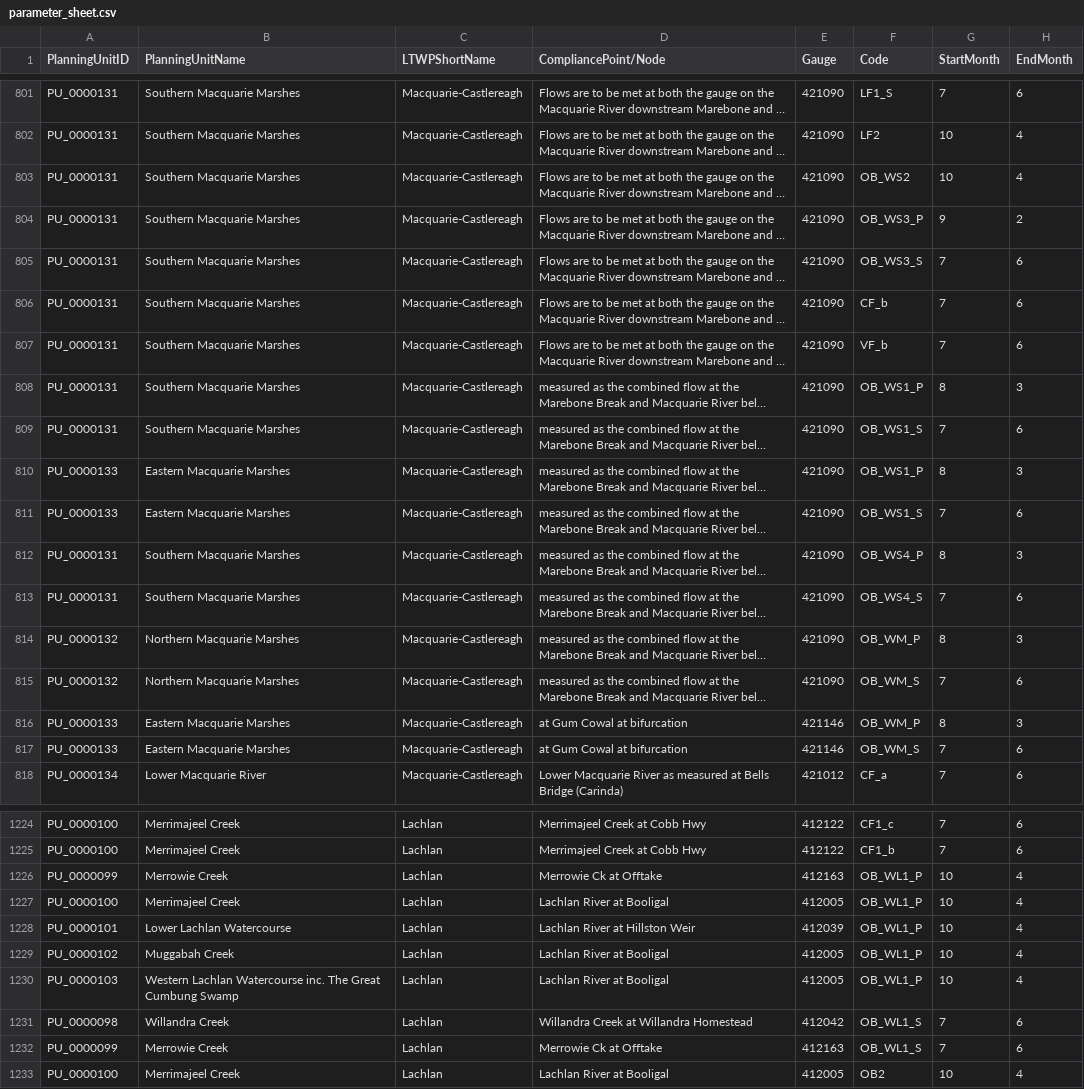
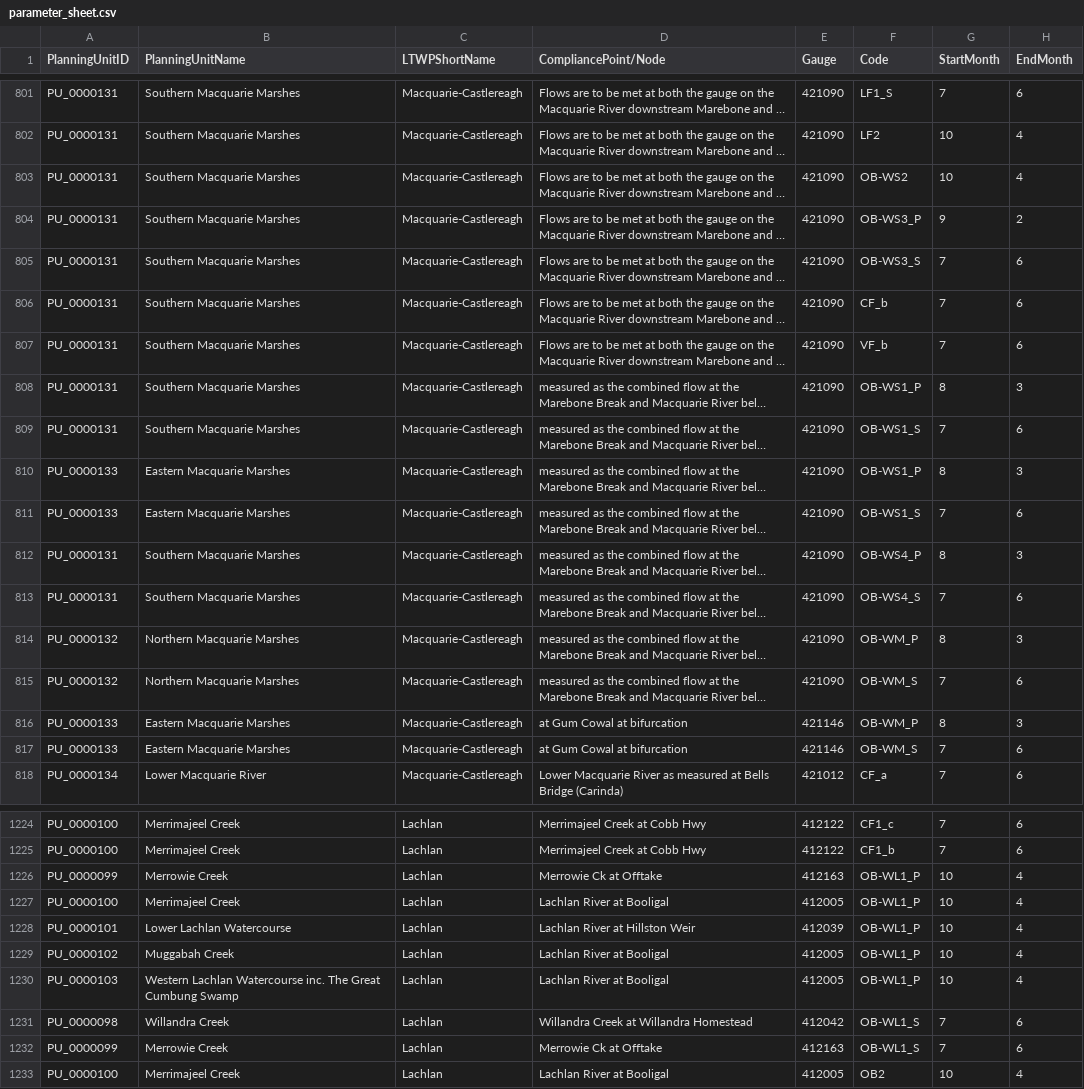
Before and after one commit to MDBAuth/EWR_tool, a CSV file: py_ewr/parameter_metadata/parameter_sheet.csv, drawn as a sheet; only a part is shown, gaps mark what is left out; long unchanged cells end in …; the diff covers the shown part only; the diff names each change by its address in the sheet, - before the commit and + after, or states it on an @@ line.

```diff
--- a/py_ewr/parameter_metadata/parameter_sheet.csv
+++ b/py_ewr/parameter_metadata/parameter_sheet.csv
-F803 (Code): OB_WS2
+F803 (Code): OB-WS2
-F804 (Code): OB_WS3_P
+F804 (Code): OB-WS3_P
-F805 (Code): OB_WS3_S
+F805 (Code): OB-WS3_S
-F808 (Code): OB_WS1_P
+F808 (Code): OB-WS1_P
-F809 (Code): OB_WS1_S
+F809 (Code): OB-WS1_S
-F810 (Code): OB_WS1_P
+F810 (Code): OB-WS1_P
-F811 (Code): OB_WS1_S
+F811 (Code): OB-WS1_S
-F812 (Code): OB_WS4_P
+F812 (Code): OB-WS4_P
-F813 (Code): OB_WS4_S
+F813 (Code): OB-WS4_S
-F814 (Code): OB_WM_P
+F814 (Code): OB-WM_P
-F815 (Code): OB_WM_S
+F815 (Code): OB-WM_S
-F816 (Code): OB_WM_P
+F816 (Code): OB-WM_P
-F817 (Code): OB_WM_S
+F817 (Code): OB-WM_S
-F1226:F1230 (Code): OB_WL1_P
+F1226:F1230 (Code): OB-WL1_P
-F1231:F1232 (Code): OB_WL1_S
+F1231:F1232 (Code): OB-WL1_S
```
Also changed, not shown: 139 edited cells elsewhere in this file.
